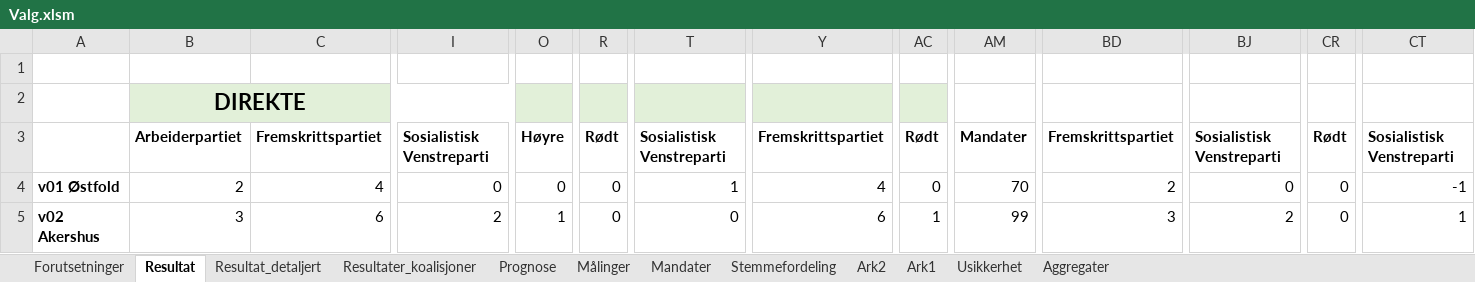
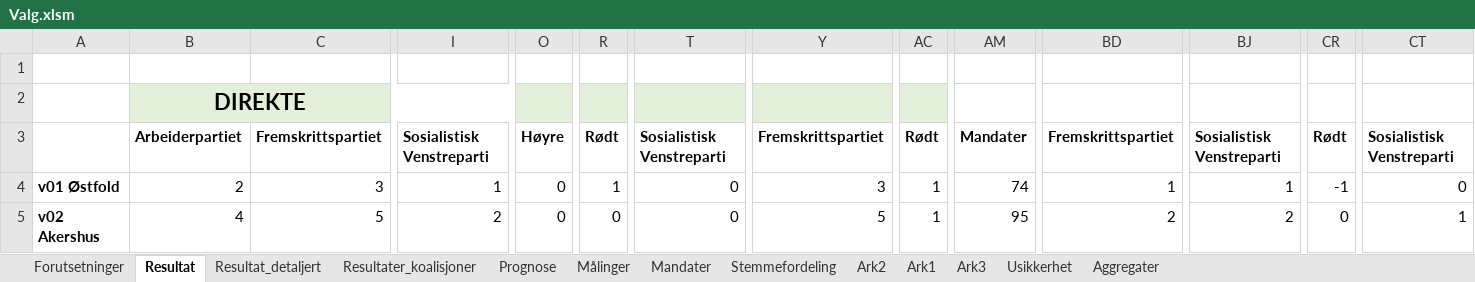
Before and after one commit to Harhoy/valgmodell, an Excel workbook: modell/Valg.xlsm, sheet Resultat, drawn as a sheet; only a part is shown, gaps mark what is left out; values as stored, in another font and other column widths than the file's, no borders; charts and pictures and conditional formats not drawn; the diff covers the shown part only; the diff names each change by its address in the sheet, - before the commit and + after, or states it on an @@ line.

```diff
--- a/modell/Valg.xlsm (sheet Resultat)
+++ b/modell/Valg.xlsm (sheet Resultat)
+sheet tab: Ark3
-C4: 4
+C4: 3
-I4: 0
+I4: 1
-R4: 0
+R4: 1
-T4: 1
+T4: 0
-Y4: 4
+Y4: 3
-AC4: 0
+AC4: 1
-AM4: 70
+AM4: 74
-BD4: 2
+BD4: 1
-BJ4: 0
+BJ4: 1
-CR4: 0
+CR4: -1
-CT4: -1
+CT4: 0
-B5: 3
+B5: 4
-C5: 6
+C5: 5
-O5: 1
+O5: 0
-Y5: 6
+Y5: 5
-AM5: 99
+AM5: 95
-BD5: 3
+BD5: 2
```
Also changed, not shown: 1 added row, 1 removed row and 137 edited cells elsewhere in this sheet, sheet Ark1, sheet Resultat_detaljert, sheet Målinger, sheet Usikkerhet, sheet Prognose, sheet Forutsetninger, charts or pictures, 3 other files.
